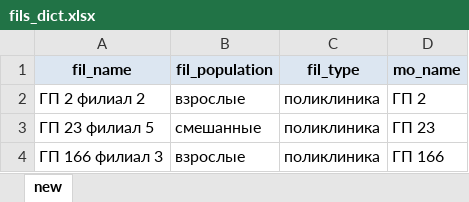
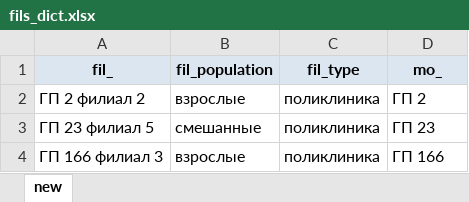
Before and after one commit to timosii/my_administrator, an Excel workbook: app/database/insert_dicts/data/fils_dict.xlsx, sheet new, drawn as a sheet; only a part is shown; values as stored, in another font and other column widths than the file's, no borders; the diff names each change by its address in the sheet, - before the commit and + after, or states it on an @@ line.

Commit message:
dicts_correct

```diff
--- a/app/database/insert_dicts/data/fils_dict.xlsx (sheet new)
+++ b/app/database/insert_dicts/data/fils_dict.xlsx (sheet new)
-A1: fil_name
+A1: fil_
-D1: mo_name
+D1: mo_
```
Also changed, not shown: app/database/insert_dicts/data/mos_dict.xlsx.
